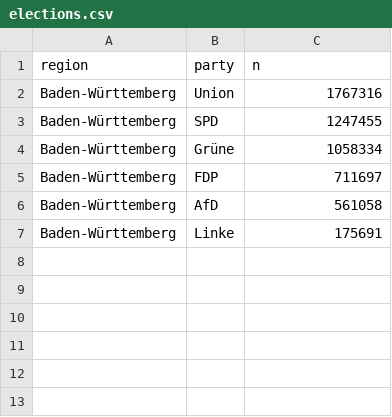
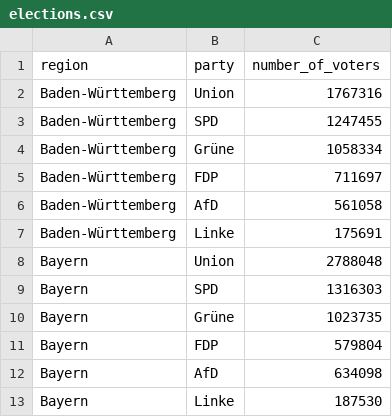
Before and after one commit to ouesta/d3-project, a CSV file: elections.csv, drawn as a sheet.

Commit message:
Update elections.csv

```diff
--- a/elections.csv
+++ b/elections.csv
@@ -1,2 +1,2 @@
-region,party,n
+region,party,number_of_voters
 Baden-Württemberg,Union,1767316
@@ -7 +7,7 @@ Baden-Württemberg,AfD,561058
 Baden-Württemberg,Linke,175691
+Bayern,Union,2788048
+Bayern,SPD,1316303
+Bayern,Grüne,1023735
+Bayern,FDP,579804
+Bayern,AfD,634098
+Bayern,Linke,187530
```
